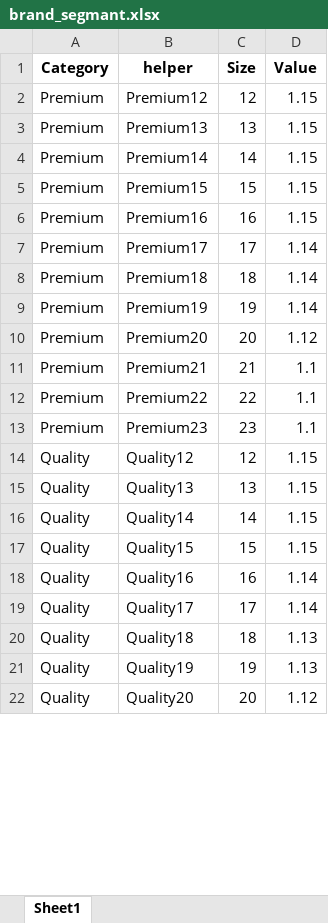
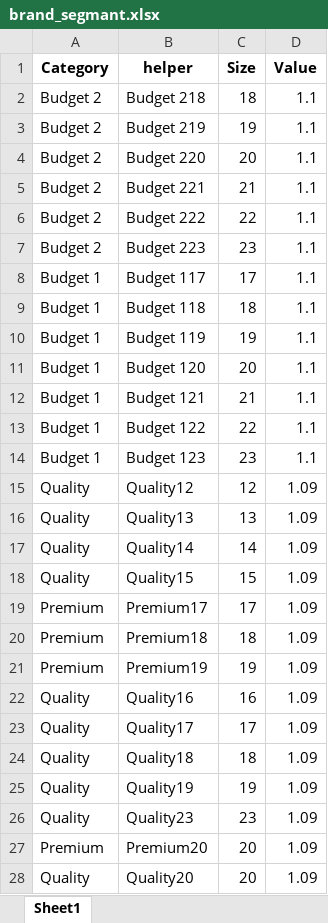
Before and after one commit to Yehiahesham86/calcfp, an Excel workbook: brand_segmant.xlsx, sheet Sheet1, drawn as a sheet; only a part is shown; values as stored, in another font and other column widths than the file's, no borders; table styles not drawn; removed rows and columns are numbered as before the commit, all else as after; the diff covers the shown part only; the diff names each change by its address in the sheet, - before the commit and + after, or states it on an @@ line.

Commit message:
update main

```diff
--- a/brand_segmant.xlsx (sheet Sheet1)
+++ b/brand_segmant.xlsx (sheet Sheet1)
-row 2: Premium | Premium12 | 12 | 1.15
-row 3: Premium | Premium13 | 13 | 1.15
-row 4: Premium | Premium14 | 14 | 1.15
-row 5: Premium | Premium15 | 15 | 1.15
-row 6: Premium | Premium16 | 16 | 1.15
-row 7: Premium | Premium17 | 17 | 1.14
-row 8: Premium | Premium18 | 18 | 1.14
-row 9: Premium | Premium19 | 19 | 1.14
-row 10: Premium | Premium20 | 20 | 1.12
+row 2: Budget 2 | Budget 218 | 18 | 1.1
+row 3: Budget 2 | Budget 219 | 19 | 1.1
+row 4: Budget 2 | Budget 220 | 20 | 1.1
-A5:A7 (Category): Premium
+A5:A7 (Category): Budget 2
-B5 (helper): Premium21
+B5 (helper): Budget 221
-B6 (helper): Premium22
+B6 (helper): Budget 222
-B7 (helper): Premium23
+B7 (helper): Budget 223
+row 8: Budget 1 | Budget 117 | 17 | 1.1
+row 9: Budget 1 | Budget 118 | 18 | 1.1
+row 10: Budget 1 | Budget 119 | 19 | 1.1
+row 11: Budget 1 | Budget 120 | 20 | 1.1
+row 12: Budget 1 | Budget 121 | 21 | 1.1
+row 13: Budget 1 | Budget 122 | 22 | 1.1
+row 14: Budget 1 | Budget 123 | 23 | 1.1
-D15:D18 (Value): 1.15
+D15:D18 (Value): 1.09
+row 19: Premium | Premium17 | 17 | 1.09
+row 20: Premium | Premium18 | 18 | 1.09
+row 21: Premium | Premium19 | 19 | 1.09
-D22:D23 (Value): 1.14
+D22:D23 (Value): 1.09
-D24:D25 (Value): 1.13
+D24:D25 (Value): 1.09
+row 26: Quality | Quality23 | 23 | 1.09
+row 27: Premium | Premium20 | 20 | 1.09
-D28 (Value): 1.12
+D28 (Value): 1.09
```
Also changed, not shown: 14 added rows, 20 removed rows and 7 edited cells elsewhere in this sheet.
